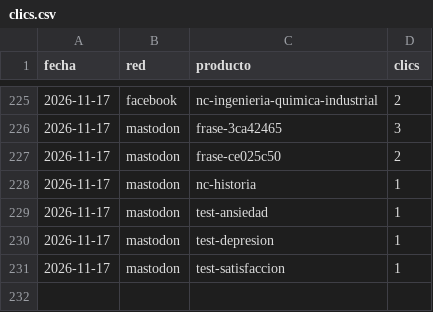
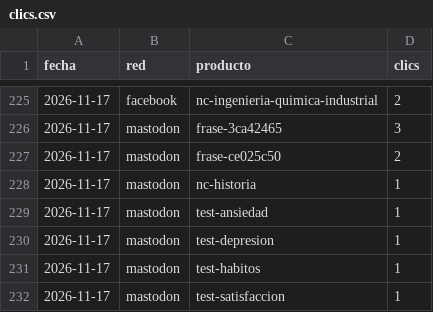
Before and after one commit to aurzane08-coder/aurzane-biblioteca-tareas, a CSV file: marketing/clics.csv, drawn as a sheet; only a part is shown, gaps mark what is left out; the diff names each change by its address in the sheet, - before the commit and + after, or states it on an @@ line.

```diff
--- a/marketing/clics.csv
+++ b/marketing/clics.csv
+row 231: 2026-11-17 | mastodon | test-habitos | 1
```
Also changed, not shown: marketing/registro.csv, 8 other files.
